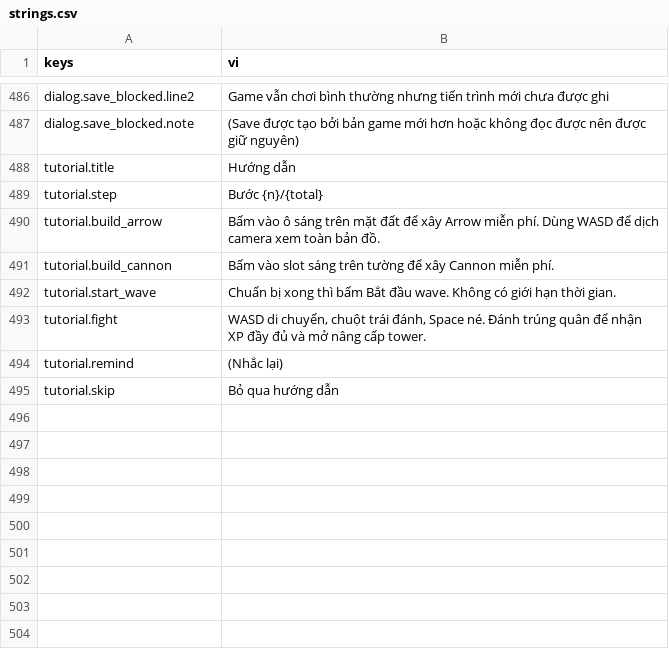
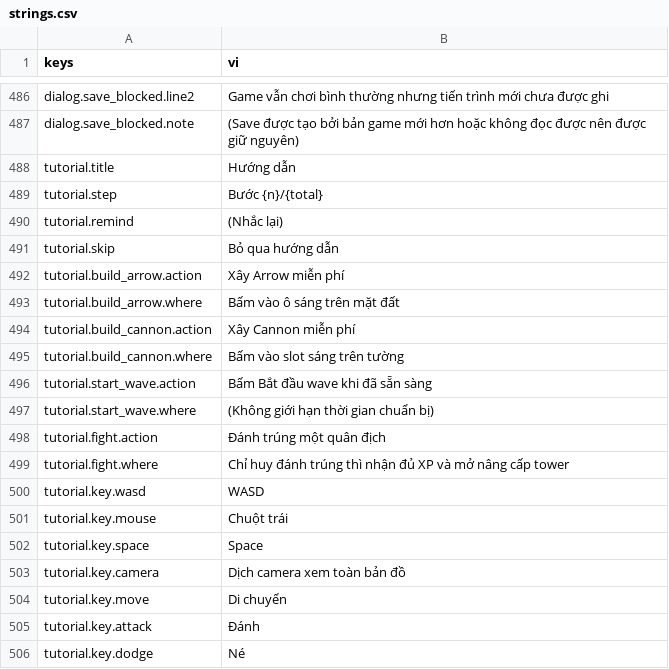
Before and after one commit to Rawisl/Godot_Roguelite3D_Gr8, a CSV file: data/locale/strings.csv, drawn as a sheet; only a part is shown, gaps mark what is left out.

Commit message:
[data]: split the tutorial texts into action, where and key lines

```diff
--- a/data/locale/strings.csv
+++ b/data/locale/strings.csv
@@ -493,7 +493,18 @@ tutorial.title,Hướng dẫn
 tutorial.step,Bước {n}/{total}
-tutorial.build_arrow,"Bấm vào ô sáng trên mặt đất để xây Arrow miễn phí. Dùng WASD để dịch camera xem toàn bản đồ."
-tutorial.build_cannon,Bấm vào slot sáng trên tường để xây Cannon miễn phí.
-tutorial.start_wave,"Chuẩn bị xong thì bấm Bắt đầu wave. Không có giới hạn thời gian."
-tutorial.fight,"WASD di chuyển, chuột trái đánh, Space né. Đánh trúng quân để nhận XP đầy đủ và mở nâng cấp tower."
 tutorial.remind,(Nhắc lại)
 tutorial.skip,Bỏ qua hướng dẫn
+tutorial.build_arrow.action,Xây Arrow miễn phí
+tutorial.build_arrow.where,Bấm vào ô sáng trên mặt đất
+tutorial.build_cannon.action,Xây Cannon miễn phí
+tutorial.build_cannon.where,Bấm vào slot sáng trên tường
+tutorial.start_wave.action,Bấm Bắt đầu wave khi đã sẵn sàng
+tutorial.start_wave.where,(Không giới hạn thời gian chuẩn bị)
+tutorial.fight.action,Đánh trúng một quân địch
+tutorial.fight.where,Chỉ huy đánh trúng thì nhận đủ XP và mở nâng cấp tower
+tutorial.key.wasd,WASD
+tutorial.key.mouse,Chuột trái
+tutorial.key.space,Space
+tutorial.key.camera,Dịch camera xem toàn bản đồ
+tutorial.key.move,Di chuyển
+tutorial.key.attack,Đánh
+tutorial.key.dodge,Né
```
